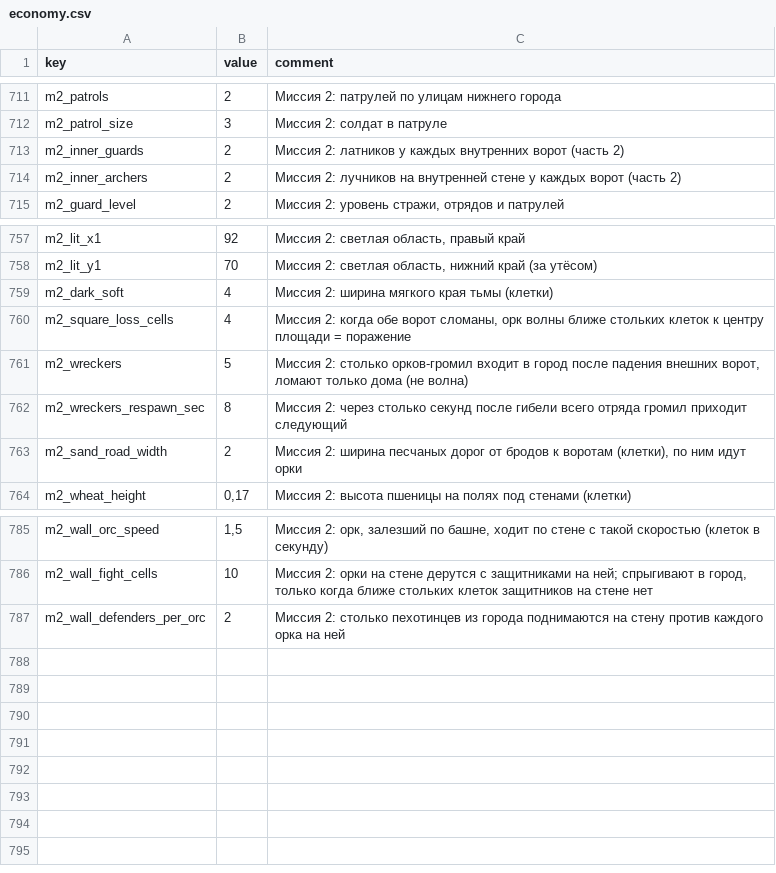
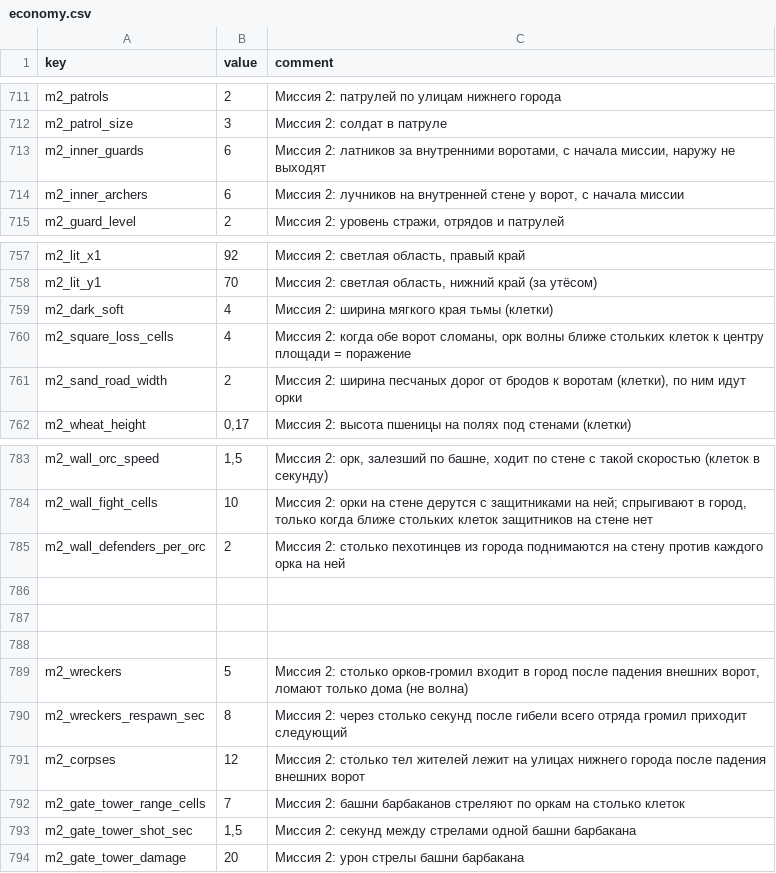
Before and after one commit to Safronov-Siarhei/CityBuilding, a CSV file: Assets/_Project/Balance/economy.csv, drawn as a sheet; only a part is shown, gaps mark what is left out; the diff names each change by its address in the sheet, - before the commit and + after, or states it on an @@ line.

```diff
--- a/Assets/_Project/Balance/economy.csv
+++ b/Assets/_Project/Balance/economy.csv
-B713:B714 (value): 2
+B713:B714 (value): 6
-C713 (comment): …2: латников у каждых внутренних ворот (часть 2)
+C713 (comment): …2: латников за внутренними воротами, с начала миссии, наружу не выходят
-C714 (comment): …стене у каждых ворот (часть 2)
+C714 (comment): …стене у ворот, с начала миссии
+row 786: (empty)
+row 787: (empty)
+row 788: (empty)
@@ row 761 moved to row 789: m2_wreckers @@
@@ row 762 moved to row 790: m2_wreckers_respawn_sec @@
+row 791: m2_corpses | 12 | Миссия 2: столько тел жителей лежит на улицах нижнего города после падения внешних ворот
+row 792: m2_gate_tower_range_cells | 7 | Миссия 2: башни барбаканов стреляют по оркам на столько клеток
+row 793: m2_gate_tower_shot_sec | 1,5 | Миссия 2: секунд между стрелами одной башни барбакана
+row 794: m2_gate_tower_damage | 20 | Миссия 2: урон стрелы башни барбакана
```
Also changed, not shown: Assets/_Project/Balance/localization.csv, Assets/_Project/Balance/m2waves.csv, 16 other files.
